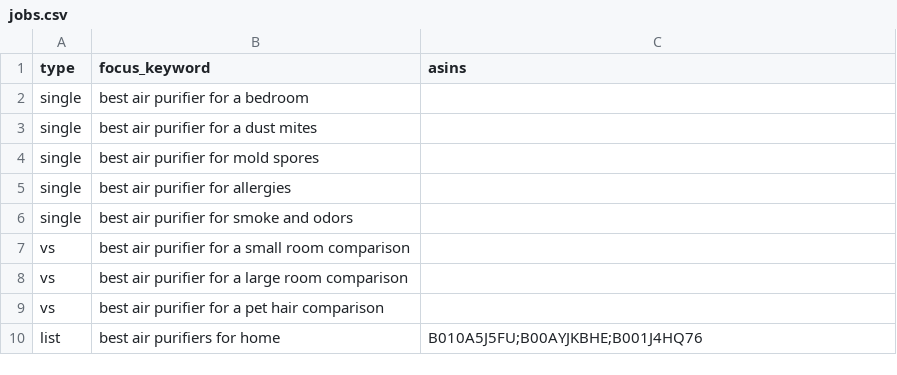
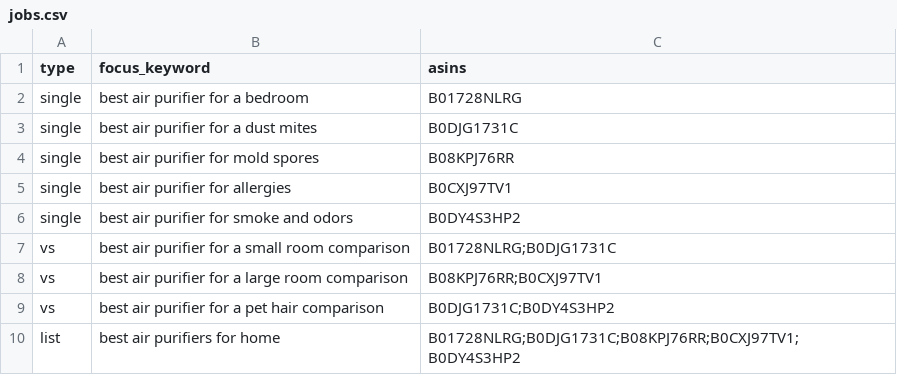
Before and after one commit to Swar-i-K/amazon-article-agent, a CSV file: jobs.csv, drawn as a sheet.

Commit message:
Update jobs.csv with new ASINs for air purifiers

```diff
--- a/jobs.csv
+++ b/jobs.csv
@@ -1,10 +1,10 @@
 type,focus_keyword,asins
-single,best air purifier for a bedroom,
-single,best air purifier for a dust mites,
-single,best air purifier for mold spores,
-single,best air purifier for allergies,
-single,best air purifier for smoke and odors,
-vs,best air purifier for a small room comparison,
-vs,best air purifier for a large room comparison,
-vs,best air purifier for a pet hair comparison,
-list,best air purifiers for home,B010A5J5FU;B00AYJKBHE;B001J4HQ76
+single,best air purifier for a bedroom,B01728NLRG
+single,best air purifier for a dust mites,B0DJG1731C
+single,best air purifier for mold spores,B08KPJ76RR
+single,best air purifier for allergies,B0CXJ97TV1
+single,best air purifier for smoke and odors,B0DY4S3HP2
+vs,best air purifier for a small room comparison,B01728NLRG;B0DJG1731C
+vs,best air purifier for a large room comparison,B08KPJ76RR;B0CXJ97TV1
+vs,best air purifier for a pet hair comparison,B0DJG1731C;B0DY4S3HP2
+list,best air purifiers for home,B01728NLRG;B0DJG1731C;B08KPJ76RR;B0CXJ97TV1;B0DY4S3HP2
```
